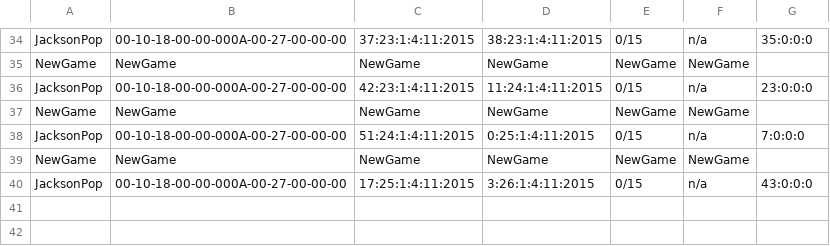
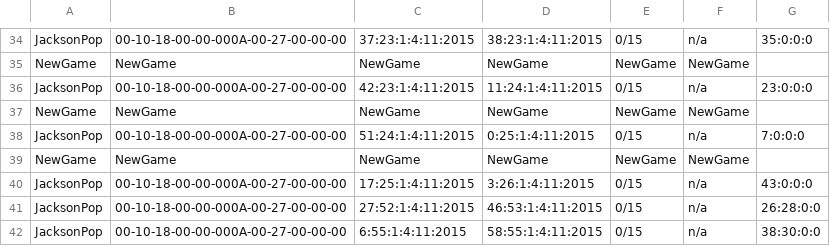
Before and after one commit to CSEliot/HistoricalEducationGame, a CSV file: JacksonPop.csv, drawn as a sheet; only a part is shown, gaps mark what is left out.

```diff
--- a/JacksonPop.csv
+++ b/JacksonPop.csv
@@ -40 +40,3 @@ NewGame,NewGame,NewGame,NewGame,NewGame,NewGame
 JacksonPop,00-10-18-00-00-000A-00-27-00-00-00,17:25:1:4:11:2015,3:26:1:4:11:2015,0/15,n/a,43:0:0:0
+JacksonPop,00-10-18-00-00-000A-00-27-00-00-00,27:52:1:4:11:2015,46:53:1:4:11:2015,0/15,n/a,26:28:0:0
+JacksonPop,00-10-18-00-00-000A-00-27-00-00-00,6:55:1:4:11:2015,58:55:1:4:11:2015,0/15,n/a,38:30:0:0
```
Also changed, not shown: 5 other files.
